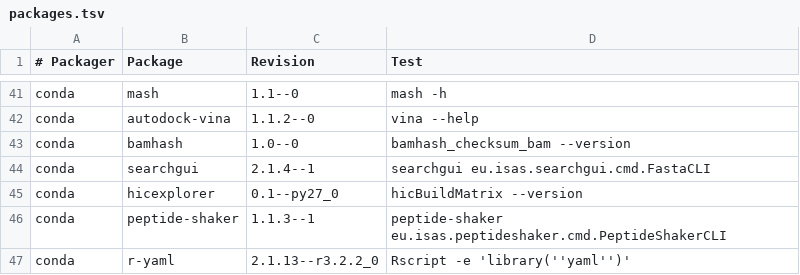
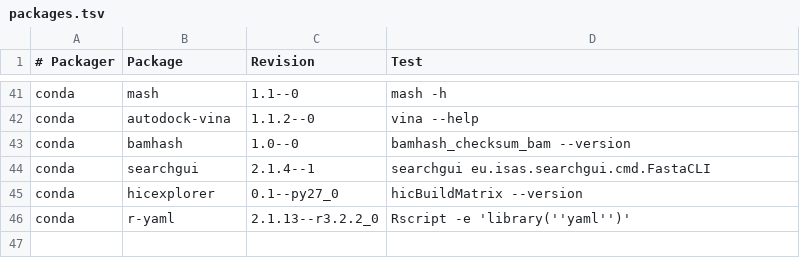
Before and after one commit to BioContainers/mulled, a TSV file: packages.tsv, drawn as a sheet; only a part is shown, gaps mark what is left out.

Commit message:
Update packages.tsv

```diff
--- a/packages.tsv
+++ b/packages.tsv
@@ -45,3 +45,2 @@ conda	searchgui	2.1.4--1	searchgui eu.isas.searchgui.cmd.FastaCLI
 conda	hicexplorer	0.1--py27_0	hicBuildMatrix --version
-conda	peptide-shaker	1.1.3--1	peptide-shaker eu.isas.peptideshaker.cmd.PeptideShakerCLI
 conda	r-yaml	2.1.13--r3.2.2_0	Rscript -e 'library(''yaml'')'
```
